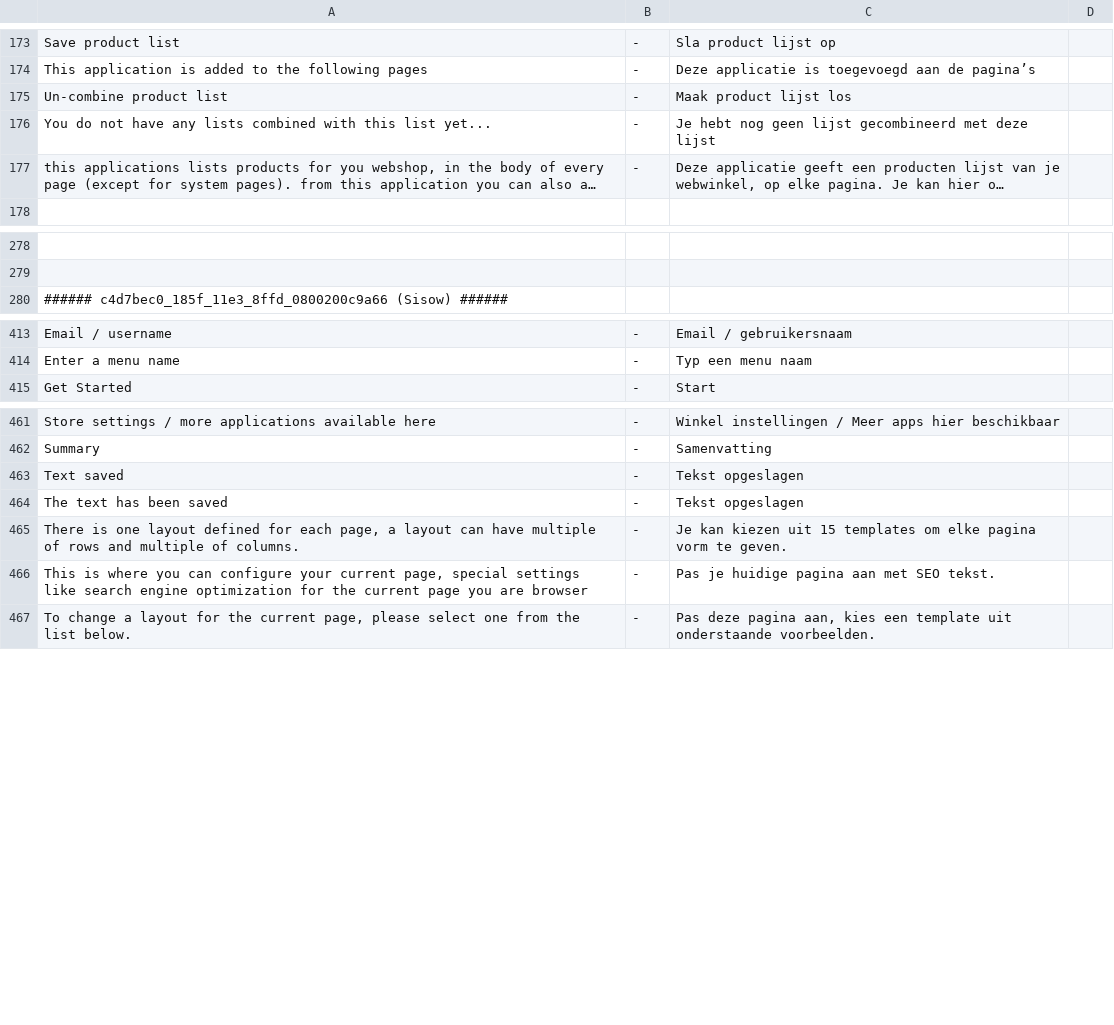
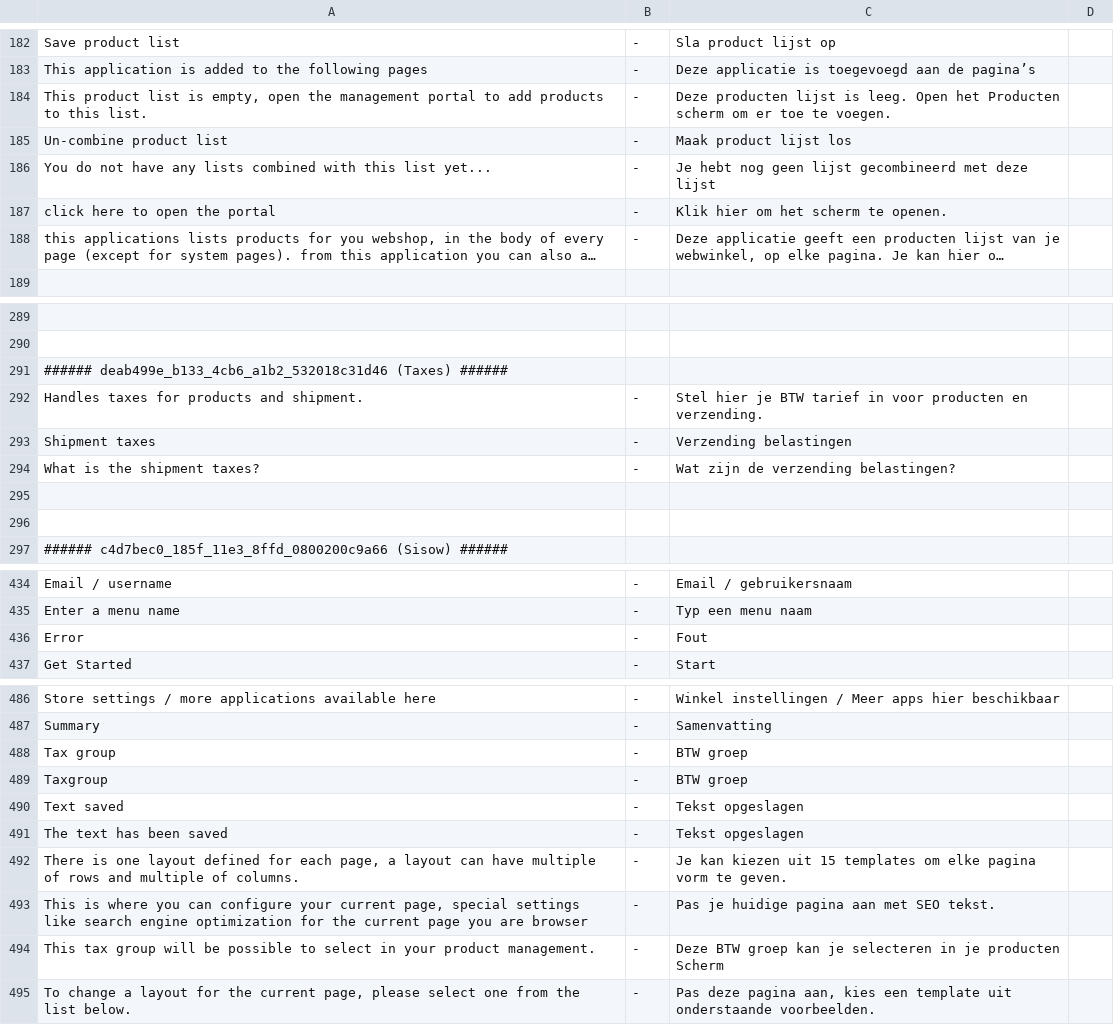
Before and after one commit to tamzidoronno/zaui-v4, a CSV file: com.getshop.client/ROOT/translation/f_nl_NL.csv, drawn as a sheet; only a part is shown, gaps mark what is left out; long unchanged cells end in …; the diff covers the shown part only; the diff names each change by its address in the sheet, - before the commit and + after, or states it on an @@ line.

```diff
--- a/com.getshop.client/ROOT/translation/f_nl_NL.csv
+++ b/com.getshop.client/ROOT/translation/f_nl_NL.csv
+row 184: This product list is empty, open the management portal to add products to this list. | - | Deze producten lijst is leeg. Open het Producten scherm om er toe te voegen.
+row 187: click here to open the portal | - | Klik hier om het scherm te openen.
+row 291: ###### deab499e_b133_4cb6_a1b2_532018c31d46 (Taxes) ######
+row 292: Handles taxes for products and shipment. | - | Stel hier je BTW tarief in voor producten en verzending.
+row 293: Shipment taxes | - | Verzending belastingen
+row 294: What is the shipment taxes? | - | Wat zijn de verzending belastingen?
+row 295: (empty)
+row 296: (empty)
+row 436: Error | - | Fout
+row 488: Tax group | - | BTW groep
+row 489: Taxgroup | - | BTW groep
+row 494: This tax group will be possible to select in your product management. | - | Deze BTW groep kan je selecteren in je producten Scherm
```
Also changed, not shown: 22 added rows elsewhere in this file, com.getshop.client/ROOT/translation/stripped/f_nb_NO.csv, com.getshop.client/ROOT/translation/w_nl_NL.csv, 2 other files.
